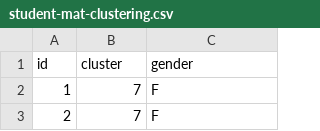
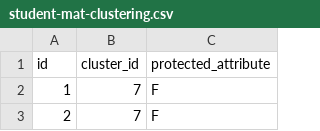
Before and after one commit to congduytran12/FACROC-Experiments, a CSV file: clustering/student-mat-clustering.csv, drawn as a sheet; only a part is shown.

Commit message:
changes adapt to data-encoded

```diff
--- a/clustering/student-mat-clustering.csv
+++ b/clustering/student-mat-clustering.csv
@@ -1,2 +1,2 @@
-id,cluster,gender
+id,cluster_id,protected_attribute
 1,7,F
```
Also changed, not shown: 4 other files.
